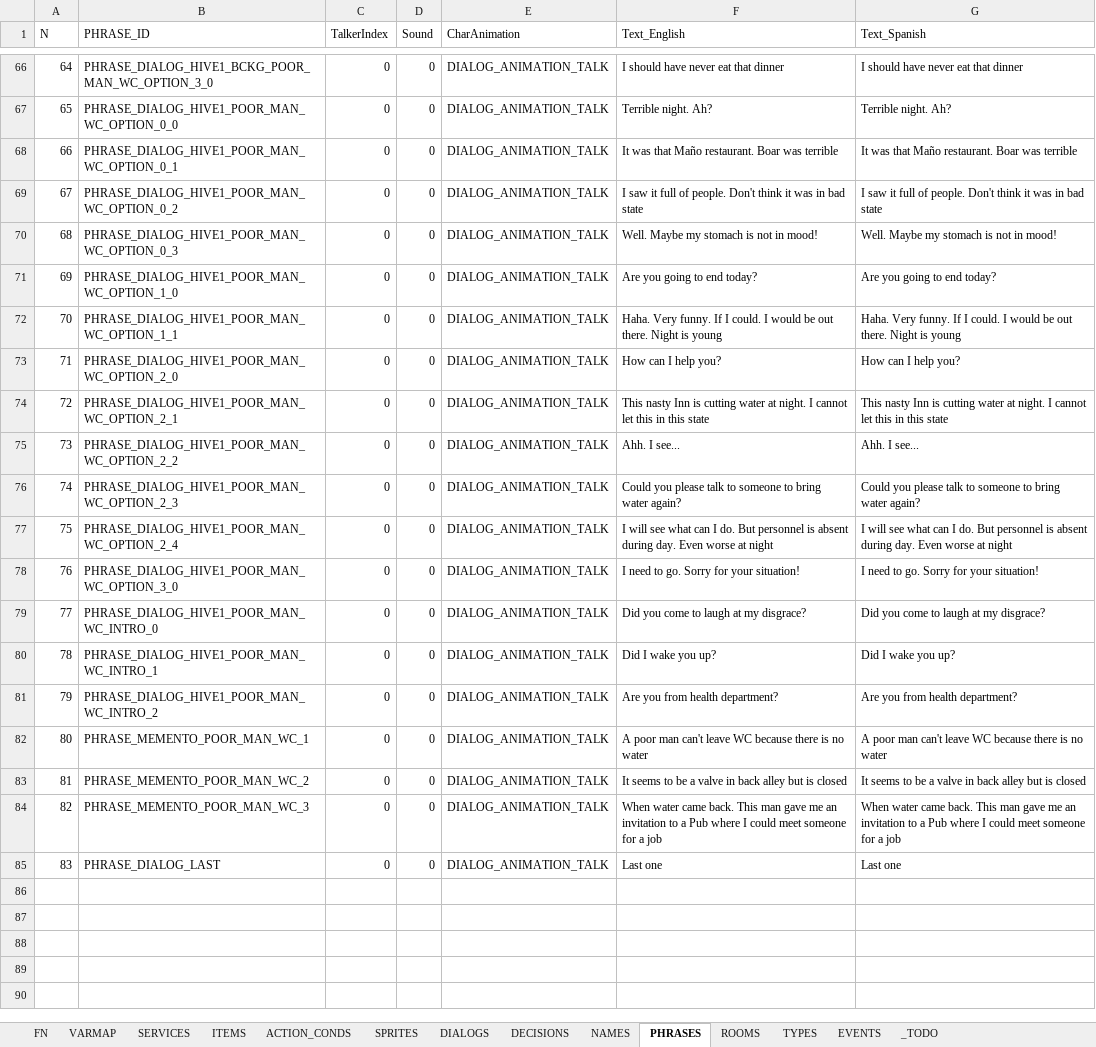
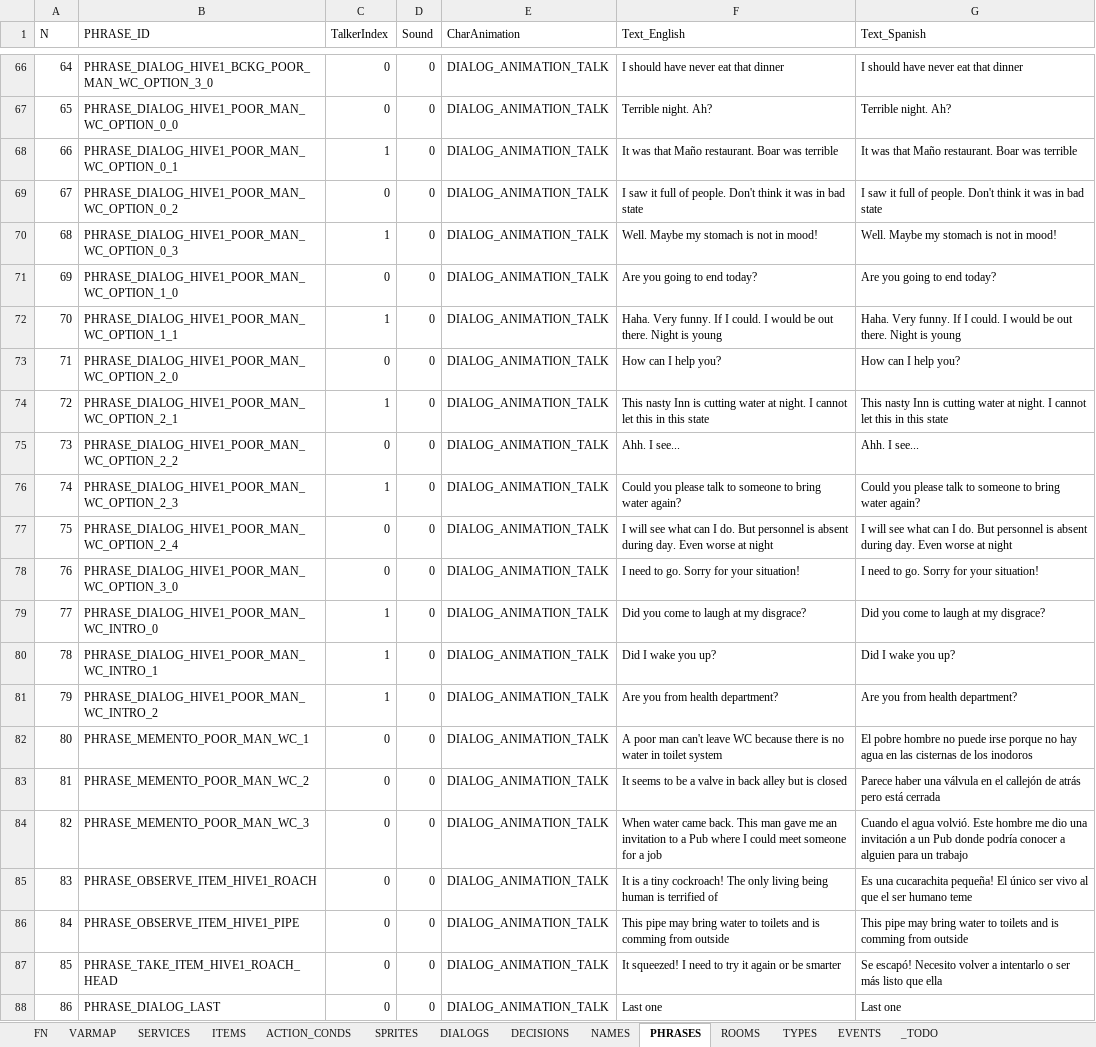
Before and after one commit to ivor4/Goblins3_AnotherQuest, an Excel workbook: VARMAP_Generator/VARMAP.xlsx, sheet PHRASES, drawn as a sheet; only a part is shown, gaps mark what is left out; values as stored, in another font and other column widths than the file's, no borders; charts and pictures and table styles not drawn; addresses are those after the commit; the diff names each change by its address in the sheet, - before the commit and + after, or states it on an @@ line.

Commit message:
A poor man advance - Next -Roach -Introducing Back alley

```diff
--- a/VARMAP_Generator/VARMAP.xlsx (sheet PHRASES)
+++ b/VARMAP_Generator/VARMAP.xlsx (sheet PHRASES)
-C68 (TalkerIndex): 0
+C68 (TalkerIndex): 1
-C70 (TalkerIndex): 0
+C70 (TalkerIndex): 1
-C72 (TalkerIndex): 0
+C72 (TalkerIndex): 1
-C74 (TalkerIndex): 0
+C74 (TalkerIndex): 1
-C76 (TalkerIndex): 0
+C76 (TalkerIndex): 1
-C79:C81 (TalkerIndex): 0
+C79:C81 (TalkerIndex): 1
-F82 (Text_English): …no water
+F82 (Text_English): …no water in toilet system
-G82 (Text_Spanish): A poor man can't leave WC because there is no water
+G82 (Text_Spanish): El pobre hombre no puede irse porque no hay agua en las cisternas de los inodoros
-G83 (Text_Spanish): It seems to be a valve in back alley but is closed
+G83 (Text_Spanish): Parece haber una válvula en el callejón de atrás pero está cerrada
-G84 (Text_Spanish): When water came back. This man gave me an invitation to a Pub where I could meet someone for a job
+G84 (Text_Spanish): Cuando el agua volvió. Este hombre me dio una invitación a un Pub donde podría conocer a alguien para un trabajo
+row 85: 83 | PHRASE_OBSERVE_ITEM_HIVE1_ROACH | 0 | 0 | DIALOG_ANIMATION_TALK | It is a tiny cockroach! The only living being human is terrified of | Es una cucarachita pequeña! El único ser vivo al que el ser humano teme
+row 86: 84 | PHRASE_OBSERVE_ITEM_HIVE1_PIPE | 0 | 0 | DIALOG_ANIMATION_TALK | This pipe may bring water to toilets and is comming from outside | This pipe may bring water to toilets and is comming from outside
+row 87: 85 | PHRASE_TAKE_ITEM_HIVE1_ROACH_HEAD | 0 | 0 | DIALOG_ANIMATION_TALK | It squeezed! I need to try it again or be smarter | Se escapó! Necesito volver a intentarlo o ser más listo que ella
@@ column A (N) renumbered from row 88 down @@
```
Also changed, not shown: sheet ACTION_CONDS, sheet EVENTS, sheet FN, sheet ITEMS, sheet ROOMS, sheet NAMES, 1 more sheet, formulas that keep their value, 27 other files.
